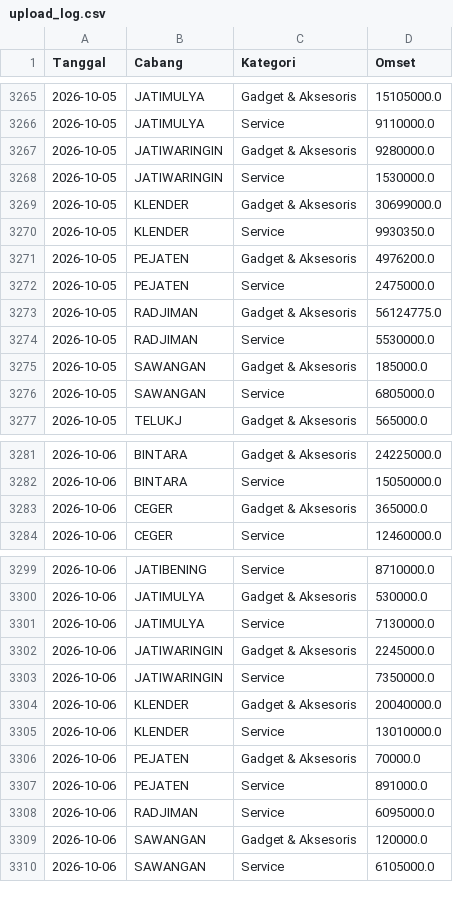
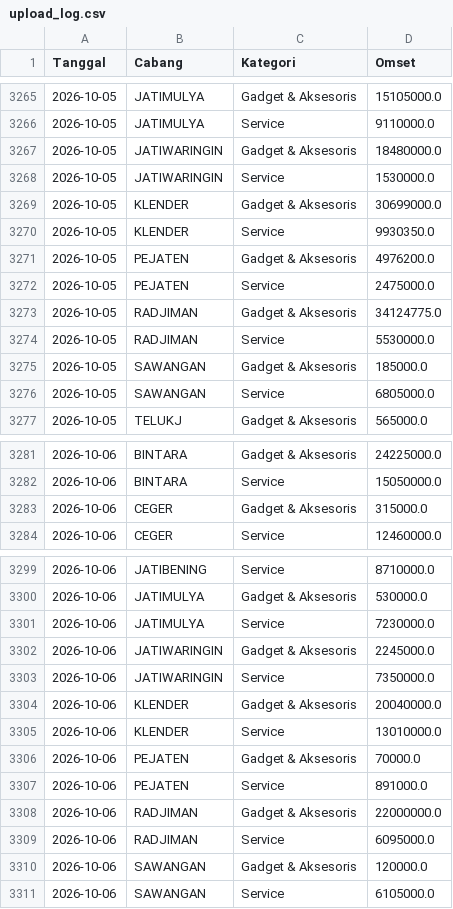
Before and after one commit to ikbalmadinahgroup-creator/Dashboard-Omset, a CSV file: data/log/upload_log.csv, drawn as a sheet; only a part is shown, gaps mark what is left out; the diff covers the shown part only.

```diff
--- a/data/log/upload_log.csv
+++ b/data/log/upload_log.csv
@@ -3266,3 +3266,3 @@ Tanggal,Cabang,Kategori,Omset
 2026-10-05,JATIMULYA,Service,9110000.0
-2026-10-05,JATIWARINGIN,Gadget & Aksesoris,9280000.0
+2026-10-05,JATIWARINGIN,Gadget & Aksesoris,18480000.0
 2026-10-05,JATIWARINGIN,Service,1530000.0
@@ -3272,3 +3272,3 @@ Tanggal,Cabang,Kategori,Omset
 2026-10-05,PEJATEN,Service,2475000.0
-2026-10-05,RADJIMAN,Gadget & Aksesoris,56124775.0
+2026-10-05,RADJIMAN,Gadget & Aksesoris,34124775.0
 2026-10-05,RADJIMAN,Service,5530000.0
@@ -3282,3 +3282,3 @@ Tanggal,Cabang,Kategori,Omset
 2026-10-06,BINTARA,Service,15050000.0
-2026-10-06,CEGER,Gadget & Aksesoris,365000.0
+2026-10-06,CEGER,Gadget & Aksesoris,315000.0
 2026-10-06,CEGER,Service,12460000.0
@@ -3300,3 +3300,3 @@ Tanggal,Cabang,Kategori,Omset
 2026-10-06,JATIMULYA,Gadget & Aksesoris,530000.0
-2026-10-06,JATIMULYA,Service,7130000.0
+2026-10-06,JATIMULYA,Service,7230000.0
 2026-10-06,JATIWARINGIN,Gadget & Aksesoris,2245000.0
@@ -3307,2 +3307,3 @@ Tanggal,Cabang,Kategori,Omset
 2026-10-06,PEJATEN,Service,891000.0
+2026-10-06,RADJIMAN,Gadget & Aksesoris,22000000.0
 2026-10-06,RADJIMAN,Service,6095000.0
```
Also changed, not shown: 34 added rows elsewhere in this file, 38 other files.
